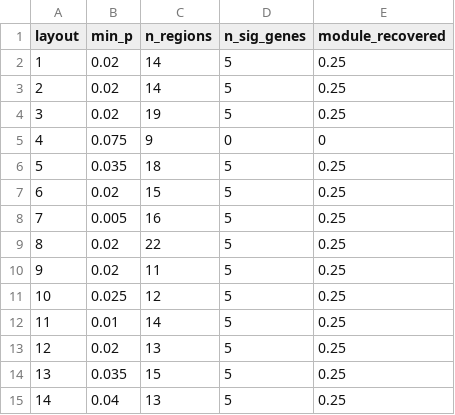
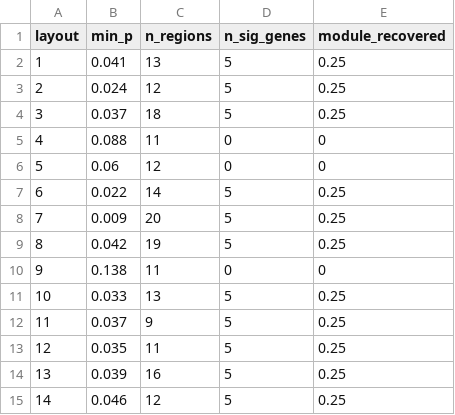
Before and after one commit to bioc/levi, a CSV file: inst/extdata/validation/layout_sensitivity.csv, drawn as a sheet; only a part is shown; the diff covers the shown part only.

```diff
--- a/inst/extdata/validation/layout_sensitivity.csv
+++ b/inst/extdata/validation/layout_sensitivity.csv
@@ -1,15 +1,15 @@
 "layout","min_p","n_regions","n_sig_genes","module_recovered"
-1,0.02,14,5,0.25
-2,0.02,14,5,0.25
-3,0.02,19,5,0.25
-4,0.075,9,0,0
-5,0.035,18,5,0.25
-6,0.02,15,5,0.25
-7,0.005,16,5,0.25
-8,0.02,22,5,0.25
-9,0.02,11,5,0.25
-10,0.025,12,5,0.25
-11,0.01,14,5,0.25
-12,0.02,13,5,0.25
-13,0.035,15,5,0.25
-14,0.04,13,5,0.25
+1,0.041,13,5,0.25
+2,0.024,12,5,0.25
+3,0.037,18,5,0.25
+4,0.088,11,0,0
+5,0.06,12,0,0
+6,0.022,14,5,0.25
+7,0.009,20,5,0.25
+8,0.042,19,5,0.25
+9,0.138,11,0,0
+10,0.033,13,5,0.25
+11,0.037,9,5,0.25
+12,0.035,11,5,0.25
+13,0.039,16,5,0.25
+14,0.046,12,5,0.25
```
Also changed, not shown: 14 edited cells elsewhere in this file, inst/extdata/validation/power.csv, inst/extdata/validation/type1_error.csv, 35 other files.
